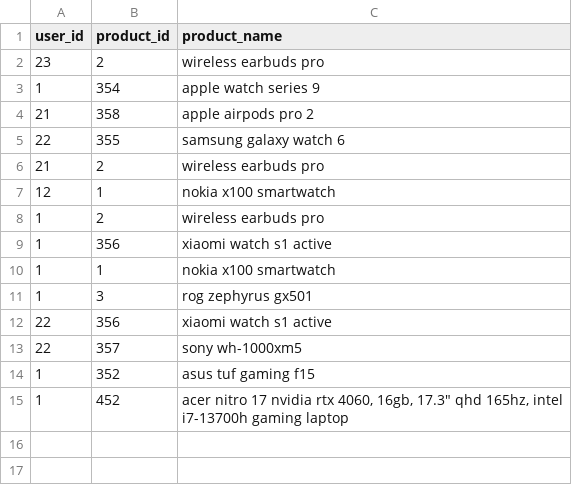
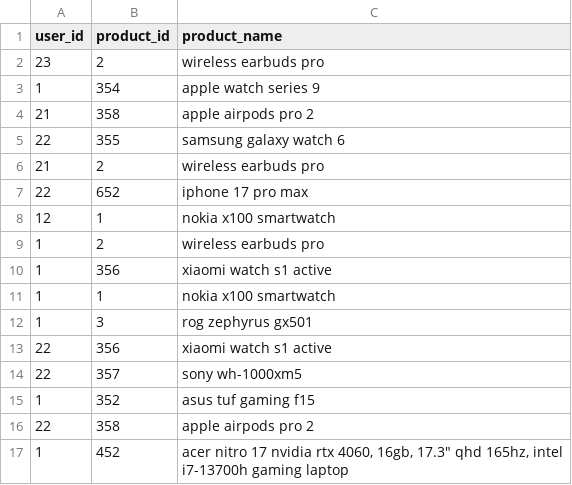
Before and after one commit to leqlong04/Sellzy, a CSV file: recommendation-systems-rule-base/data/user_item_dl.csv, drawn as a sheet.

```diff
--- a/recommendation-systems-rule-base/data/user_item_dl.csv
+++ b/recommendation-systems-rule-base/data/user_item_dl.csv
@@ -6,2 +6,3 @@ user_id,product_id,product_name
 21,2,wireless earbuds pro
+22,652,iphone 17 pro max
 12,1,nokia x100 smartwatch
@@ -14,2 +15,3 @@ user_id,product_id,product_name
 1,352,asus tuf gaming f15
+22,358,apple airpods pro 2
 1,452,"acer nitro 17 nvidia rtx 4060, 16gb, 17.3"" qhd 165hz, intel i7-13700h gaming laptop"
```
Also changed, not shown: recommendation-systems-rule-base/data/rules.csv, recommendation-systems-rule-base/data/transaction_fpgrowth.csv, 12 other files.
